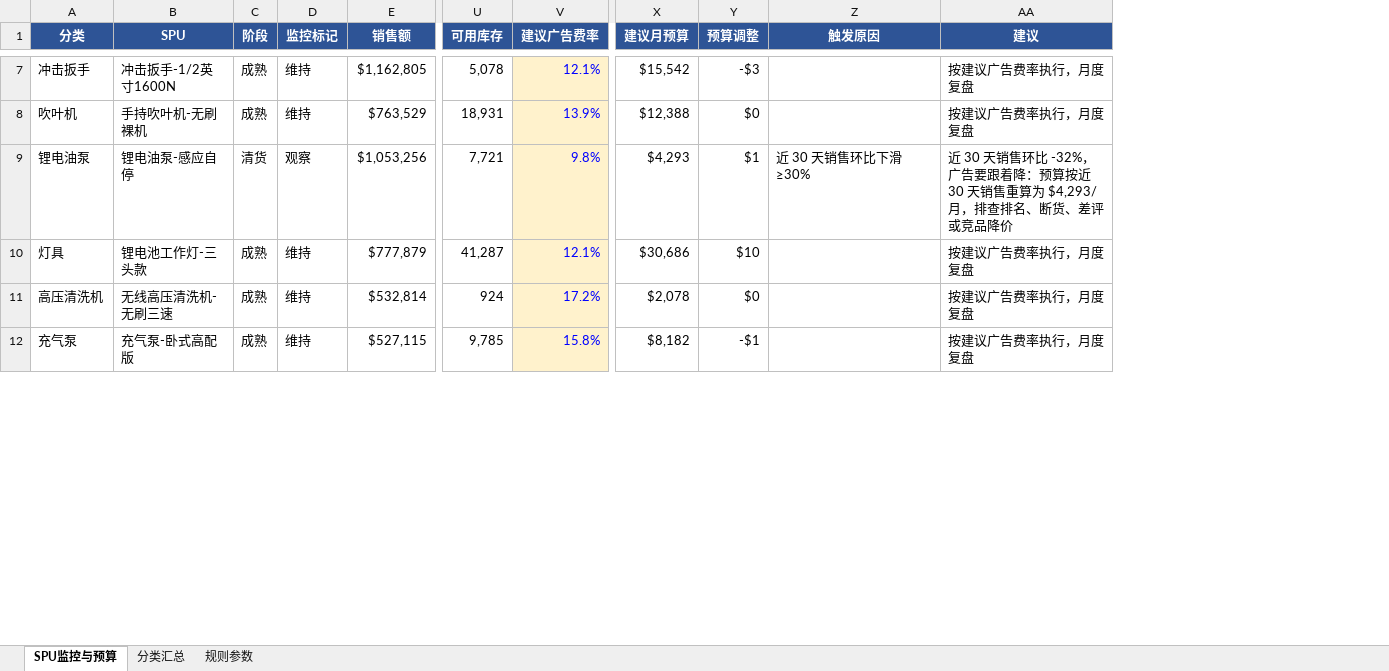
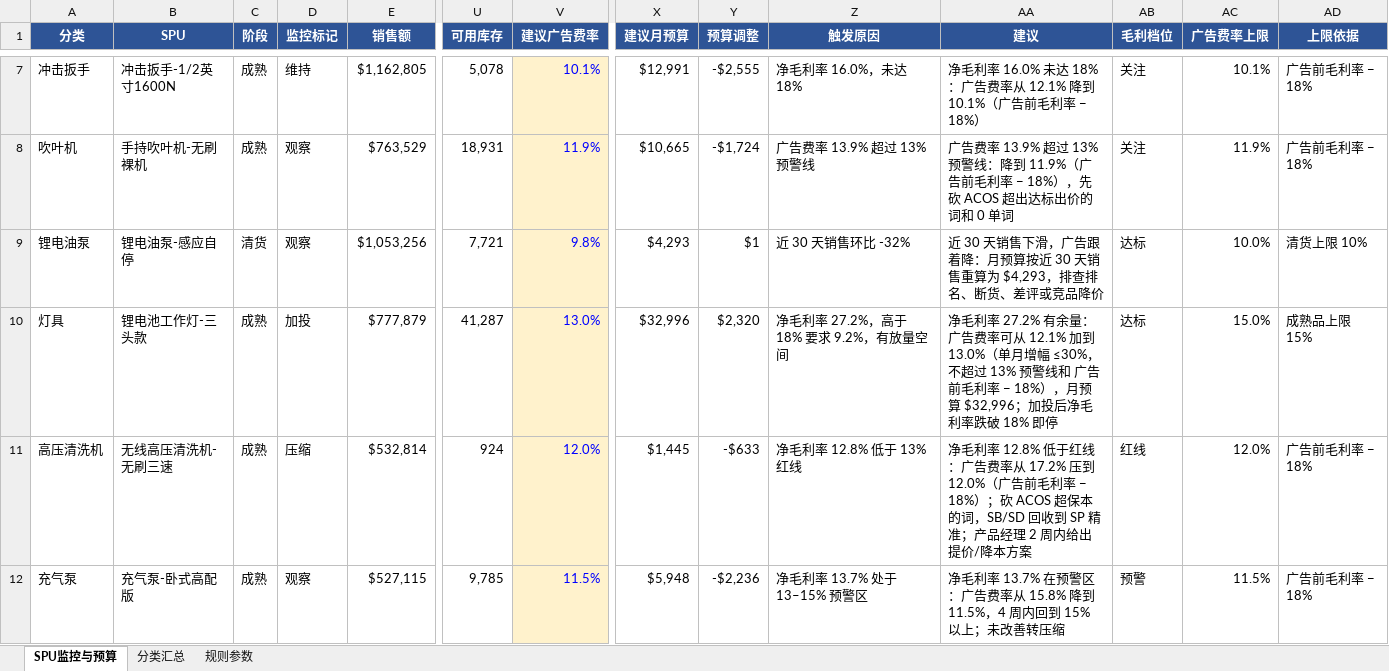
Before and after one commit to janechen052-eng/claude-, an Excel workbook: 广告预算控制-SPU监控表-20261024.xlsx, sheet SPU监控与预算, drawn as a sheet; only a part is shown, gaps mark what is left out; values as stored, in another font and other column widths than the file's, no borders; charts and pictures and conditional formats not drawn; the diff covers the shown part only; the diff names each change by its address in the sheet, - before the commit and + after, or states it on an @@ line.

```diff
--- a/广告预算控制-SPU监控表-20261024.xlsx (sheet SPU监控与预算)
+++ b/广告预算控制-SPU监控表-20261024.xlsx (sheet SPU监控与预算)
+column AB (毛利档位), rows 7-12: 关注 | 关注 | 达标 | 达标 | 红线 | 预警
+column AC (广告费率上限), rows 7-12: 10.1% | 11.9% | 10.0% | 15.0% | 12.0% | 11.5%
+column AD (上限依据), rows 7-12: 广告前毛利率 − 18% | 广告前毛利率 − 18% | 清货上限 10% | 成熟品上限 15% | 广告前毛利率 − 18% | 广告前毛利率 − 18%
-V7 (建议广告费率): 12.1%
+V7 (建议广告费率): 10.1%
-X7 (建议月预算): $15,542
+X7 (建议月预算): $12,991
-Y7 (预算调整): -$3
+Y7 (预算调整): -$2,555
-Z7 (触发原因): (empty)
+Z7 (触发原因): 净毛利率 16.0%，未达 18%
-AA7 (建议): 按建议广告费率执行，月度复盘
+AA7 (建议): 净毛利率 16.0% 未达 18%：广告费率从 12.1% 降到 10.1%（广告前毛利率 − 18%）
-D8 (监控标记): 维持
+D8 (监控标记): 观察
-V8 (建议广告费率): 13.9%
+V8 (建议广告费率): 11.9%
-X8 (建议月预算): $12,388
+X8 (建议月预算): $10,665
-Y8 (预算调整): $0
+Y8 (预算调整): -$1,724
-Z8 (触发原因): (empty)
+Z8 (触发原因): 广告费率 13.9% 超过 13% 预警线
-AA8 (建议): 按建议广告费率执行，月度复盘
+AA8 (建议): 广告费率 13.9% 超过 13% 预警线：降到 11.9%（广告前毛利率 − 18%），先砍 ACOS 超出达标出价的词和 0 单词
-Z9 (触发原因): 近 30 天销售环比下滑 ≥30%
+Z9 (触发原因): 近 30 天销售环比 -32%
-AA9 (建议): …30 天销售环比 -32%，广告要跟着降：预算按近 30 天销售重算为 $4,293/月，排查排…
+AA9 (建议): …30 天销售下滑，广告跟着降：月预算按近 30 天销售重算为 $4,293，排查排…
-D10 (监控标记): 维持
+D10 (监控标记): 加投
-V10 (建议广告费率): 12.1%
+V10 (建议广告费率): 13.0%
-X10 (建议月预算): $30,686
+X10 (建议月预算): $32,996
-Y10 (预算调整): $10
+Y10 (预算调整): $2,320
-Z10 (触发原因): (empty)
+Z10 (触发原因): 净毛利率 27.2%，高于 18% 要求 9.2%，有放量空间
-AA10 (建议): 按建议广告费率执行，月度复盘
+AA10 (建议): 净毛利率 27.2% 有余量：广告费率可从 12.1% 加到 13.0%（单月增幅 ≤30%，不超过 13% 预警线和 广告前毛利率 − 18%），月预算 $32,996；加投后净毛利率跌破 18% 即停
-D11 (监控标记): 维持
+D11 (监控标记): 压缩
-V11 (建议广告费率): 17.2%
+V11 (建议广告费率): 12.0%
-X11 (建议月预算): $2,078
+X11 (建议月预算): $1,445
-Y11 (预算调整): $0
+Y11 (预算调整): -$633
-Z11 (触发原因): (empty)
+Z11 (触发原因): 净毛利率 12.8% 低于 13% 红线
-AA11 (建议): 按建议广告费率执行，月度复盘
+AA11 (建议): 净毛利率 12.8% 低于红线：广告费率从 17.2% 压到 12.0%（广告前毛利率 − 18%）；砍 ACOS 超保本的词，SB/SD 回收到 SP 精准；产品经理 2 周内给出提价/降本方案
-D12 (监控标记): 维持
+D12 (监控标记): 观察
-V12 (建议广告费率): 15.8%
+V12 (建议广告费率): 11.5%
-X12 (建议月预算): $8,182
+X12 (建议月预算): $5,948
-Y12 (预算调整): -$1
+Y12 (预算调整): -$2,236
-Z12 (触发原因): (empty)
+Z12 (触发原因): 净毛利率 13.7% 处于 13–15% 预警区
-AA12 (建议): 按建议广告费率执行，月度复盘
+AA12 (建议): 净毛利率 13.7% 在预警区：广告费率从 15.8% 降到 11.5%，4 周内回到 15% 以上；未改善转压缩
```
Also changed, not shown: 1017 edited cells elsewhere in this sheet, sheet 分类汇总, sheet 规则参数, 1 other file.
